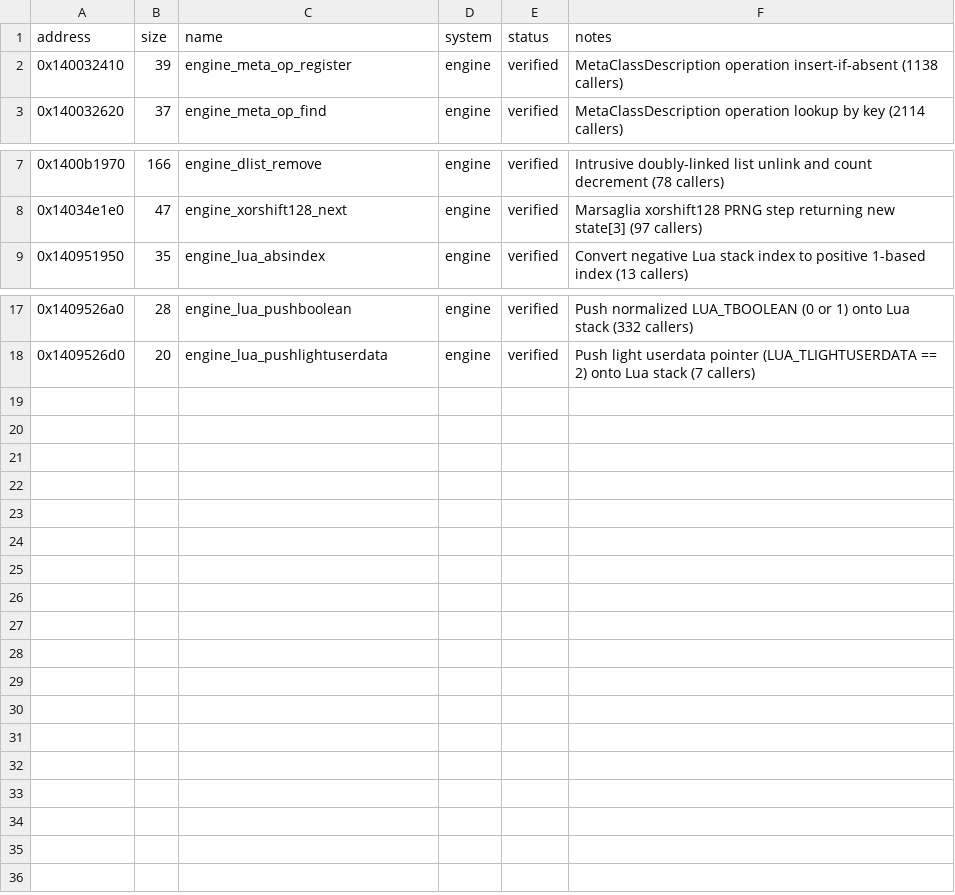
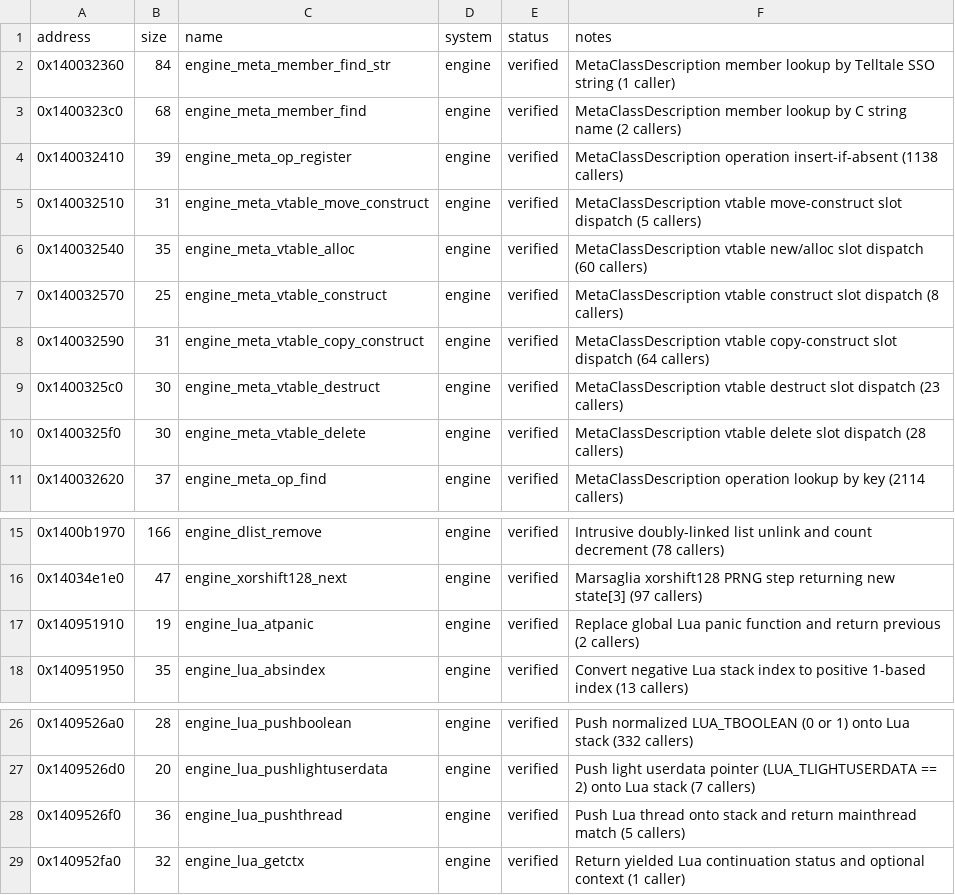
Before and after one commit to DeadMan30/TWD-Final, a CSV file: symbols/functions.csv, drawn as a sheet; only a part is shown, gaps mark what is left out.

```diff
--- a/symbols/functions.csv
+++ b/symbols/functions.csv
@@ -1,3 +1,11 @@
 address,size,name,system,status,notes
+0x140032360,84,engine_meta_member_find_str,engine,verified,MetaClassDescription member lookup by Telltale SSO string (1 caller)
+0x1400323c0,68,engine_meta_member_find,engine,verified,MetaClassDescription member lookup by C string name (2 callers)
 0x140032410,39,engine_meta_op_register,engine,verified,MetaClassDescription operation insert-if-absent (1138 callers)
+0x140032510,31,engine_meta_vtable_move_construct,engine,verified,MetaClassDescription vtable move-construct slot dispatch (5 callers)
+0x140032540,35,engine_meta_vtable_alloc,engine,verified,MetaClassDescription vtable new/alloc slot dispatch (60 callers)
+0x140032570,25,engine_meta_vtable_construct,engine,verified,MetaClassDescription vtable construct slot dispatch (8 callers)
+0x140032590,31,engine_meta_vtable_copy_construct,engine,verified,MetaClassDescription vtable copy-construct slot dispatch (64 callers)
+0x1400325c0,30,engine_meta_vtable_destruct,engine,verified,MetaClassDescription vtable destruct slot dispatch (23 callers)
+0x1400325f0,30,engine_meta_vtable_delete,engine,verified,MetaClassDescription vtable delete slot dispatch (28 callers)
 0x140032620,37,engine_meta_op_find,engine,verified,MetaClassDescription operation lookup by key (2114 callers)
@@ -8,2 +16,3 @@ address,size,name,system,status,notes
 0x14034e1e0,47,engine_xorshift128_next,engine,verified,Marsaglia xorshift128 PRNG step returning new state[3] (97 callers)
+0x140951910,19,engine_lua_atpanic,engine,verified,Replace global Lua panic function and return previous (2 callers)
 0x140951950,35,engine_lua_absindex,engine,verified,Convert negative Lua stack index to positive 1-based index (13 callers)
@@ -18 +27,3 @@ address,size,name,system,status,notes
 0x1409526d0,20,engine_lua_pushlightuserdata,engine,verified,Push light userdata pointer (LUA_TLIGHTUSERDATA == 2) onto Lua stack (7 callers)
+0x1409526f0,36,engine_lua_pushthread,engine,verified,Push Lua thread onto stack and return mainthread match (5 callers)
+0x140952fa0,32,engine_lua_getctx,engine,verified,Return yielded Lua continuation status and optional context (1 caller)
```
Also changed, not shown: game/hooks.csv, symbols/matching.csv, 20 other files.
